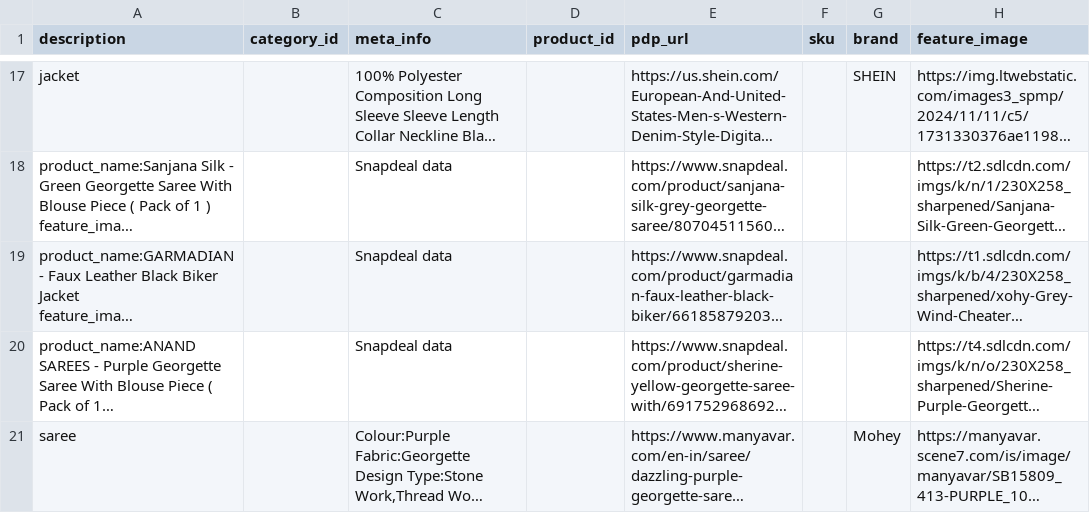
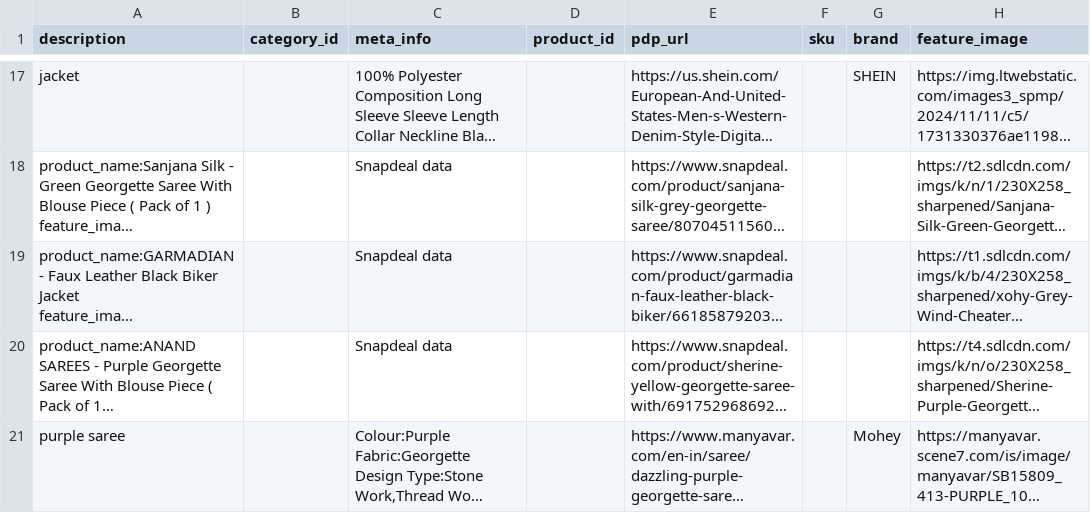
Before and after one commit to vikrantzerozero8/fbb, a CSV file: file2.csv, drawn as a sheet; only a part is shown, gaps mark what is left out; long unchanged cells end in …; the diff names each change by its address in the sheet, - before the commit and + after, or states it on an @@ line.

Commit message:
Data Updated - 2025-01-05 19:42:23

```diff
--- a/file2.csv
+++ b/file2.csv
-A21 (description): saree
+A21 (description): purple saree
```
